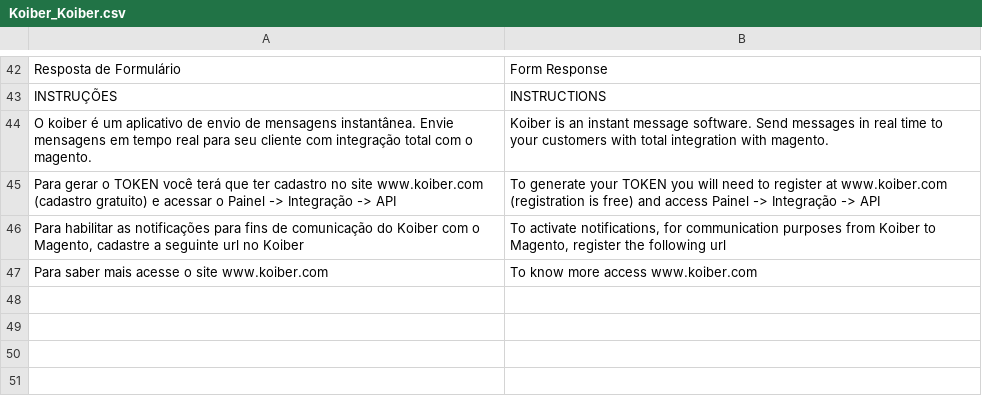
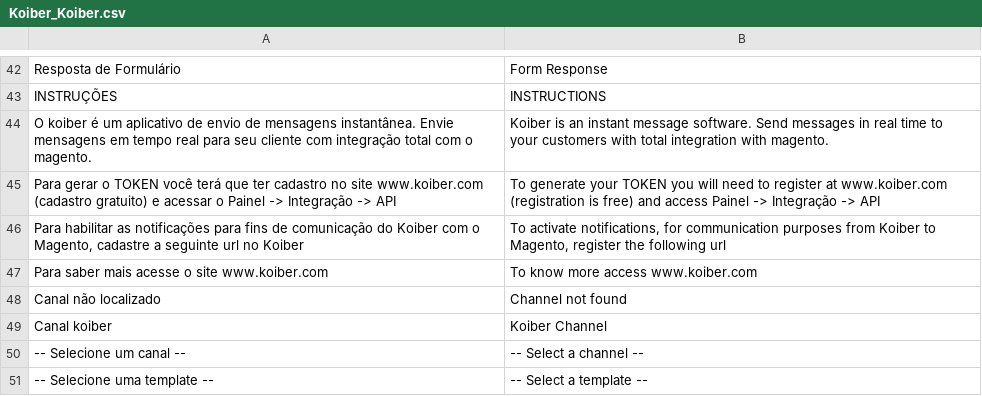
Before and after one commit to OpenMageModuleFostering/koiber_transactionalmessages, a CSV file: app/locale/en_US/Koiber_Koiber.csv, drawn as a sheet; only a part is shown, gaps mark what is left out; the diff names each change by its address in the sheet, - before the commit and + after, or states it on an @@ line.

```diff
--- a/app/locale/en_US/Koiber_Koiber.csv
+++ b/app/locale/en_US/Koiber_Koiber.csv
+row 48: Canal não localizado | Channel not found
+row 49: Canal koiber | Koiber Channel
+row 50: -- Selecione um canal -- | -- Select a channel --
+row 51: -- Selecione uma template -- | -- Select a template --
```
Also changed, not shown: 12 other files.
